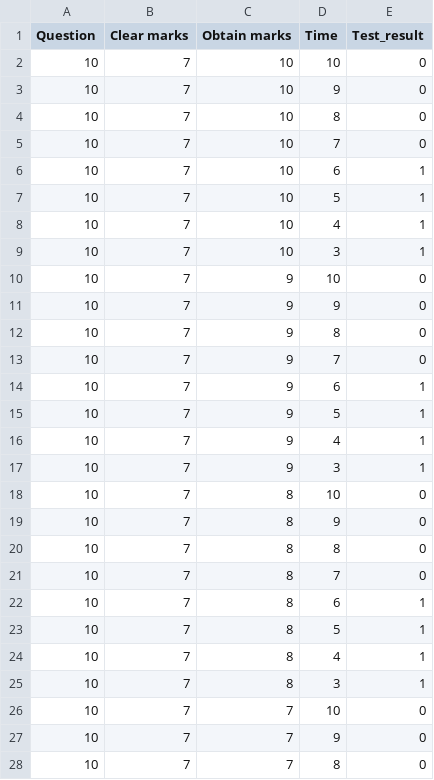
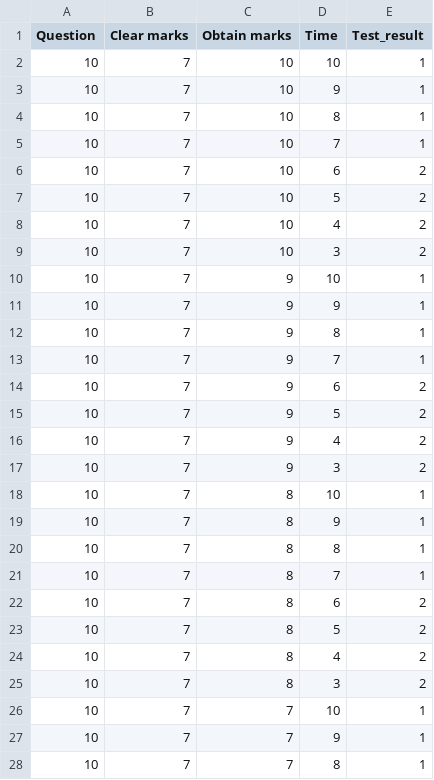
Before and after one commit to MohammadSaadHaroon/Marks-Calculating-Code-, a CSV file: tas.csv, drawn as a sheet; only a part is shown; the diff covers the shown part only.

```diff
--- a/tas.csv
+++ b/tas.csv
@@ -1,28 +1,28 @@
 Question	Clear marks	Obtain marks	Time	Test_result
-10	7	10	10	0
-10	7	10	9	0
-10	7	10	8	0
-10	7	10	7	0
-10	7	10	6	1
-10	7	10	5	1
-10	7	10	4	1
-10	7	10	3	1
-10	7	9	10	0
-10	7	9	9	0
-10	7	9	8	0
-10	7	9	7	0
-10	7	9	6	1
-10	7	9	5	1
-10	7	9	4	1
-10	7	9	3	1
-10	7	8	10	0
-10	7	8	9	0
-10	7	8	8	0
-10	7	8	7	0
-10	7	8	6	1
-10	7	8	5	1
-10	7	8	4	1
-10	7	8	3	1
-10	7	7	10	0
-10	7	7	9	0
-10	7	7	8	0
+10	7	10	10	1
+10	7	10	9	1
+10	7	10	8	1
+10	7	10	7	1
+10	7	10	6	2
+10	7	10	5	2
+10	7	10	4	2
+10	7	10	3	2
+10	7	9	10	1
+10	7	9	9	1
+10	7	9	8	1
+10	7	9	7	1
+10	7	9	6	2
+10	7	9	5	2
+10	7	9	4	2
+10	7	9	3	2
+10	7	8	10	1
+10	7	8	9	1
+10	7	8	8	1
+10	7	8	7	1
+10	7	8	6	2
+10	7	8	5	2
+10	7	8	4	2
+10	7	8	3	2
+10	7	7	10	1
+10	7	7	9	1
+10	7	7	8	1
```
Also changed, not shown: 5 edited cells elsewhere in this file, 1 other file.
